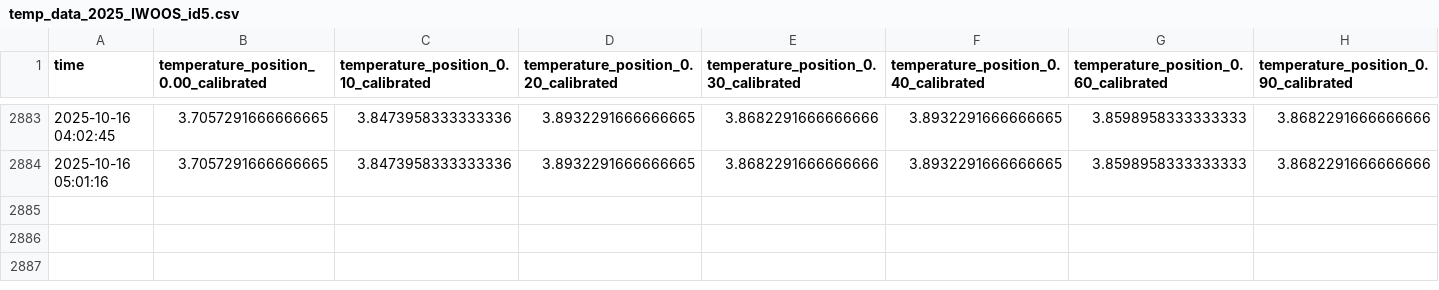
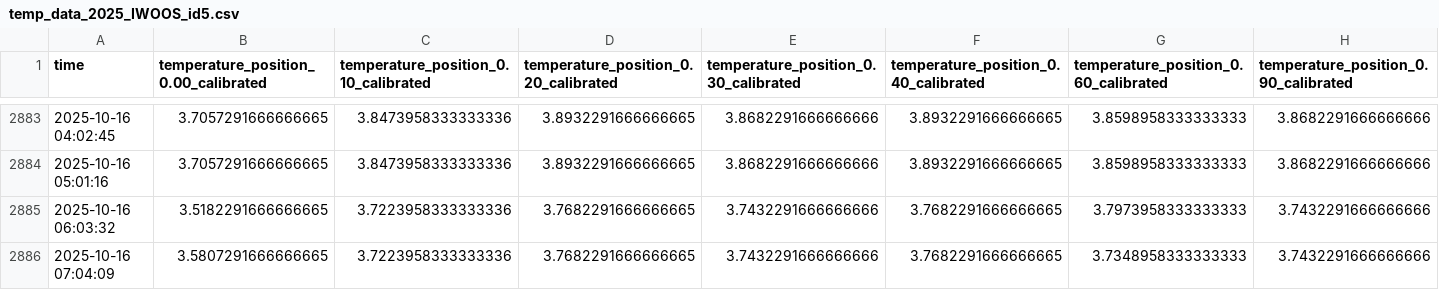
Before and after one commit to jerabaul29/2025_IWOOS_id5_data, a CSV file: temp_data_2025_IWOOS_id5.csv, drawn as a sheet; only a part is shown, gaps mark what is left out; rows hold the shown columns only; the diff names each change by its address in the sheet, - before the commit and + after, or states it on an @@ line.

Commit message:
Push data

```diff
--- a/temp_data_2025_IWOOS_id5.csv
+++ b/temp_data_2025_IWOOS_id5.csv
+row 2885: 2025-10-16 06:03:32 | 3.5182291666666665 | 3.7223958333333336 | 3.7682291666666665 | 3.7432291666666666 | 3.7682291666666665 | 3.7973958333333333 | 3.7432291666666666
+row 2886: 2025-10-16 07:04:09 | 3.5807291666666665 | 3.7223958333333336 | 3.7682291666666665 | 3.7432291666666666 | 3.7682291666666665 | 3.7348958333333333 | 3.7432291666666666
```
Also changed, not shown: gps_data_2025_IWOOS_id5.csv.
